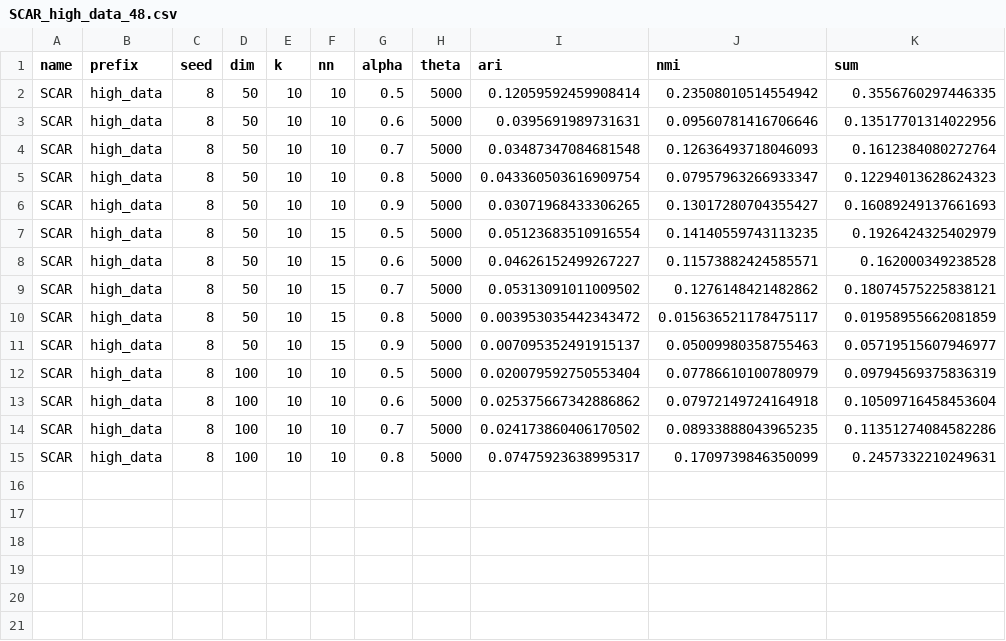
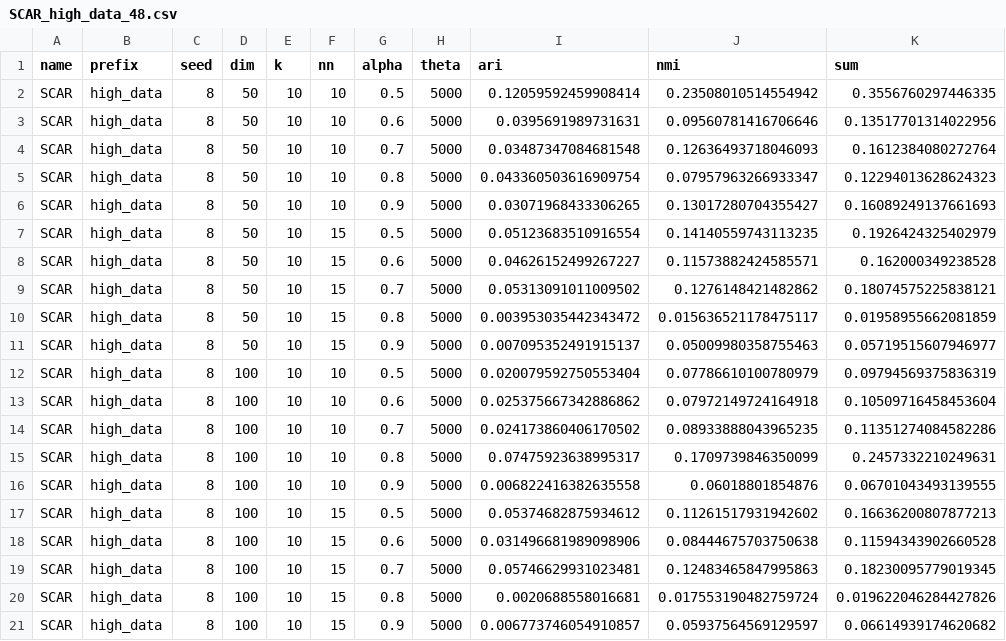
Before and after one commit to PhilJahn/DENSIRED, a CSV file: results/high_data_results/SCAR_high_data_48.csv, drawn as a sheet.

```diff
--- a/results/high_data_results/SCAR_high_data_48.csv
+++ b/results/high_data_results/SCAR_high_data_48.csv
@@ -15 +15,7 @@ SCAR,high_data,8,100,10,10,0.7,5000,0.024173860406170502,0.08933888043965235,0.1
 SCAR,high_data,8,100,10,10,0.8,5000,0.07475923638995317,0.1709739846350099,0.2457332210249631
+SCAR,high_data,8,100,10,10,0.9,5000,0.006822416382635558,0.06018801854876,0.06701043493139555
+SCAR,high_data,8,100,10,15,0.5,5000,0.05374682875934612,0.11261517931942602,0.16636200807877213
+SCAR,high_data,8,100,10,15,0.6,5000,0.031496681989098906,0.08444675703750638,0.11594343902660528
+SCAR,high_data,8,100,10,15,0.7,5000,0.05746629931023481,0.12483465847995863,0.18230095779019345
+SCAR,high_data,8,100,10,15,0.8,5000,0.0020688558016681,0.017553190482759724,0.019622046284427826
+SCAR,high_data,8,100,10,15,0.9,5000,0.006773746054910857,0.05937564569129597,0.06614939174620682
```
Also changed, not shown: results/high_data_results/SCAR_high_data_42.csv, results/high_data_results/SCAR_high_data_46.csv, 16 other files.
